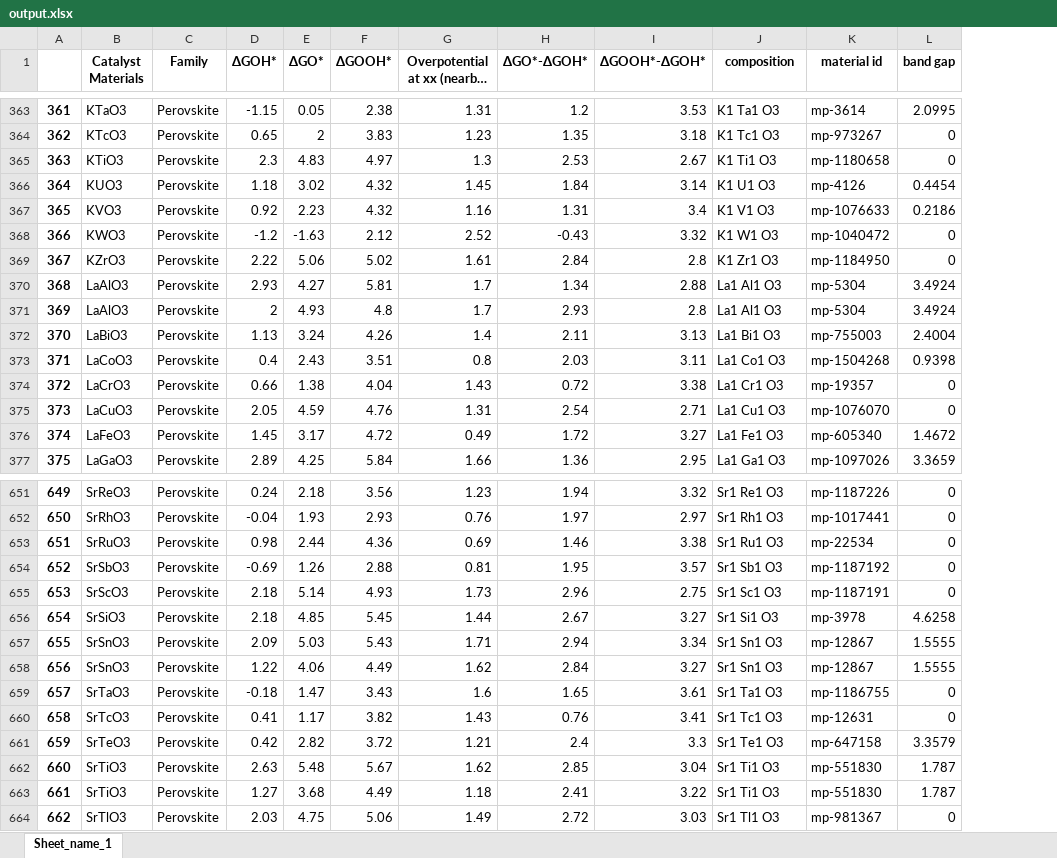
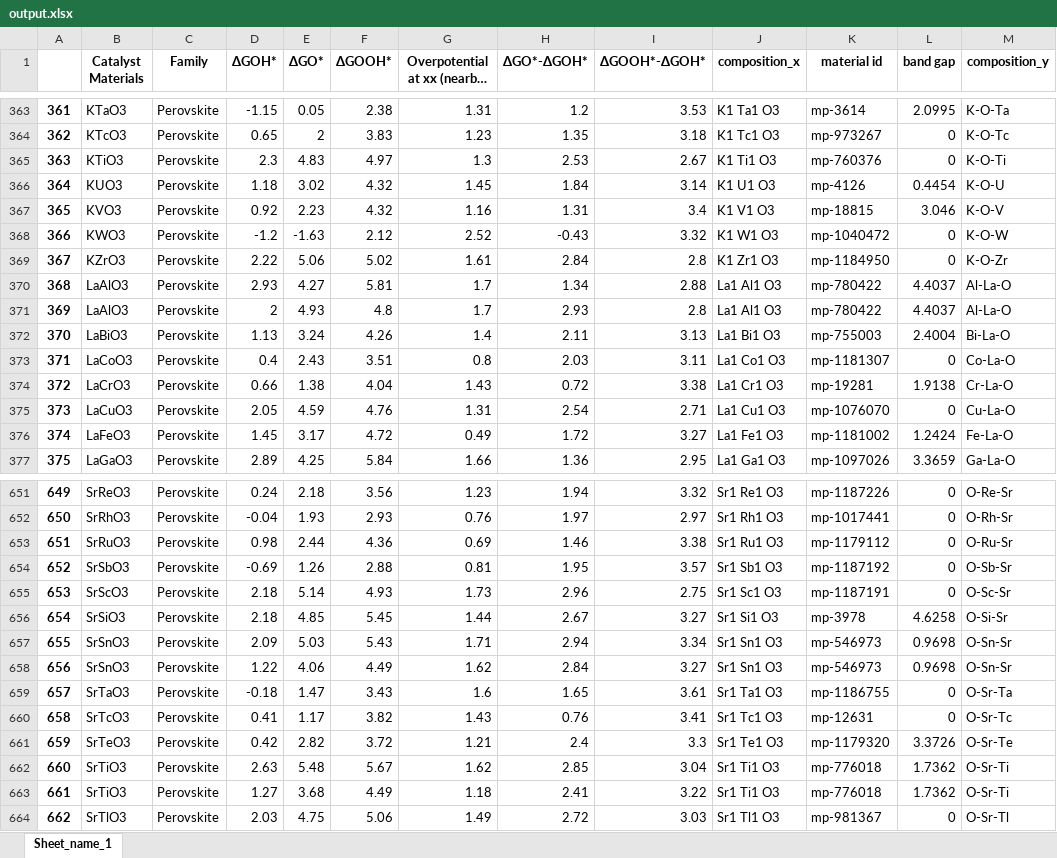
Before and after one commit to fahim-ah/Yr3-Project, an Excel workbook: output.xlsx, sheet Sheet_name_1, drawn as a sheet; only a part is shown, gaps mark what is left out; long unchanged cells end in …; values as stored, in another font and other column widths than the file's, no borders; the diff covers the shown part only; the diff names each change by its address in the sheet, - before the commit and + after, or states it on an @@ line.

```diff
--- a/output.xlsx (sheet Sheet_name_1)
+++ b/output.xlsx (sheet Sheet_name_1)
+column M (composition_y), rows 363-377: K-O-Ta | K-O-Tc | K-O-Ti | K-O-U | K-O-V | K-O-W | K-O-Zr | Al-La-O | Al-La-O | Bi-La-O | Co-La-O | Cr-La-O | Cu-La-O | Fe-La-O | Ga-La-O; rows 651-664: O-Re-Sr | O-Rh-Sr | O-Ru-Sr | O-Sb-Sr | O-Sc-Sr | O-Si-Sr | O-Sn-Sr | O-Sn-Sr | O-Sr-Ta | O-Sr-Tc | O-Sr-Te | O-Sr-Ti | O-Sr-Ti | O-Sr-Tl
-J1: composition
+J1: composition_x
-K365 (material id): mp-1180658
+K365 (material id): mp-760376
-K367 (material id): mp-1076633
+K367 (material id): mp-18815
-L367 (band gap): 0.2186
+L367 (band gap): 3.046
-K370:K371 (material id): mp-5304
+K370:K371 (material id): mp-780422
-L370:L371 (band gap): 3.4924
+L370:L371 (band gap): 4.4037
-K373 (material id): mp-1504268
+K373 (material id): mp-1181307
-L373 (band gap): 0.9398
+L373 (band gap): 0
-K374 (material id): mp-19357
+K374 (material id): mp-19281
-L374 (band gap): 0
+L374 (band gap): 1.9138
-K376 (material id): mp-605340
+K376 (material id): mp-1181002
-L376 (band gap): 1.4672
+L376 (band gap): 1.2424
-K653 (material id): mp-22534
+K653 (material id): mp-1179112
-K657:K658 (material id): mp-12867
+K657:K658 (material id): mp-546973
-L657:L658 (band gap): 1.5555
+L657:L658 (band gap): 0.9698
-K661 (material id): mp-647158
+K661 (material id): mp-1179320
-L661 (band gap): 3.3579
+L661 (band gap): 3.3726
-K662:K663 (material id): mp-551830
+K662:K663 (material id): mp-776018
-L662:L663 (band gap): 1.787
+L662:L663 (band gap): 1.7362
```
Also changed, not shown: 138 edited cells elsewhere in this sheet, 1 other file.
